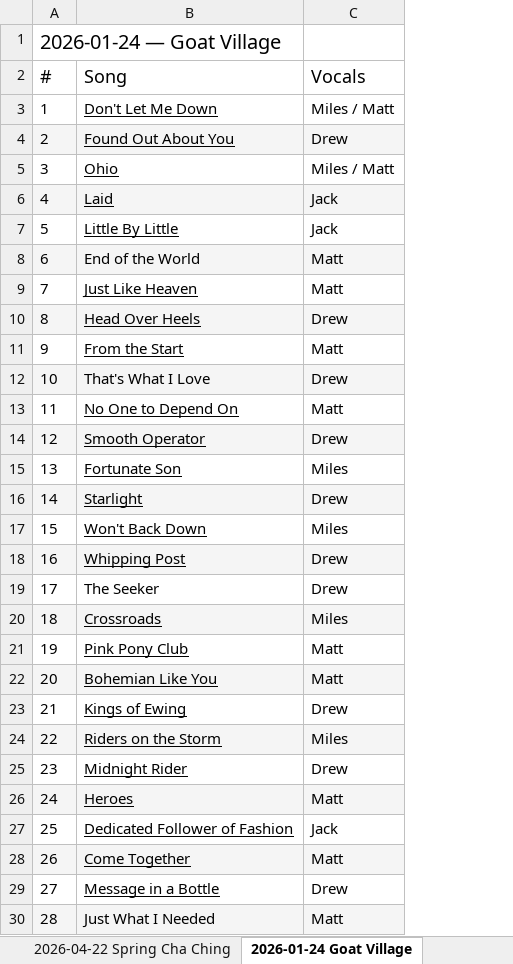
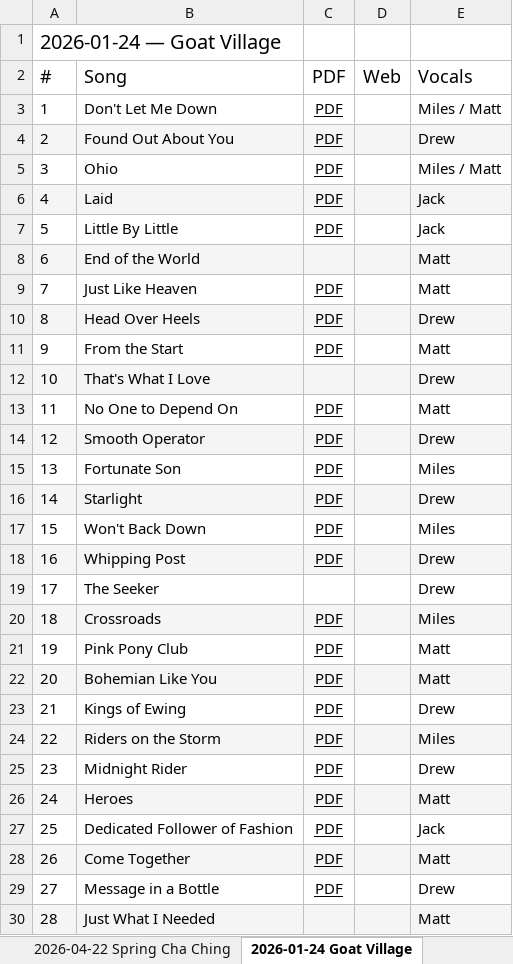
Before and after one commit to kingsofewing/rock, an Excel workbook: docs/music/Kings_of_Ewing_Setlists.xlsx, sheet 2026-01-24 Goat Village, drawn as a sheet; only a part is shown; values as stored, in another font and other column widths than the file's, no borders; the diff covers the shown part only; the diff names each change by its address in the sheet, - before the commit and + after, or states it on an @@ line.

```diff
--- a/docs/music/Kings_of_Ewing_Setlists.xlsx (sheet 2026-01-24 Goat Village)
+++ b/docs/music/Kings_of_Ewing_Setlists.xlsx (sheet 2026-01-24 Goat Village)
+column C, rows 2-29: PDF | PDF | PDF | PDF | PDF | PDF |  | PDF | PDF | PDF |  | PDF | PDF | PDF | PDF | PDF | PDF |  | PDF | PDF | PDF | PDF | PDF | PDF | PDF | PDF | PDF | PDF
+column D, row 2: Web
-B3:B7 underline: on
+B3:B7 underline: off
-B9:B11 underline: on
+B9:B11 underline: off
-B13:B18 underline: on
+B13:B18 underline: off
-B20:B29 underline: on
+B20:B29 underline: off
```
Also changed, not shown: cell formats elsewhere in this sheet, sheet Song Tracker, sheet 2025-06-25 American Legion, sheet 2024-09-07 Block Party, sheet 2024-08-10 Fat Shallot, sheet 2025-06-07 Fat Shallot, sheet 2026-05-02 Lincolnwood, 14 more sheets.
